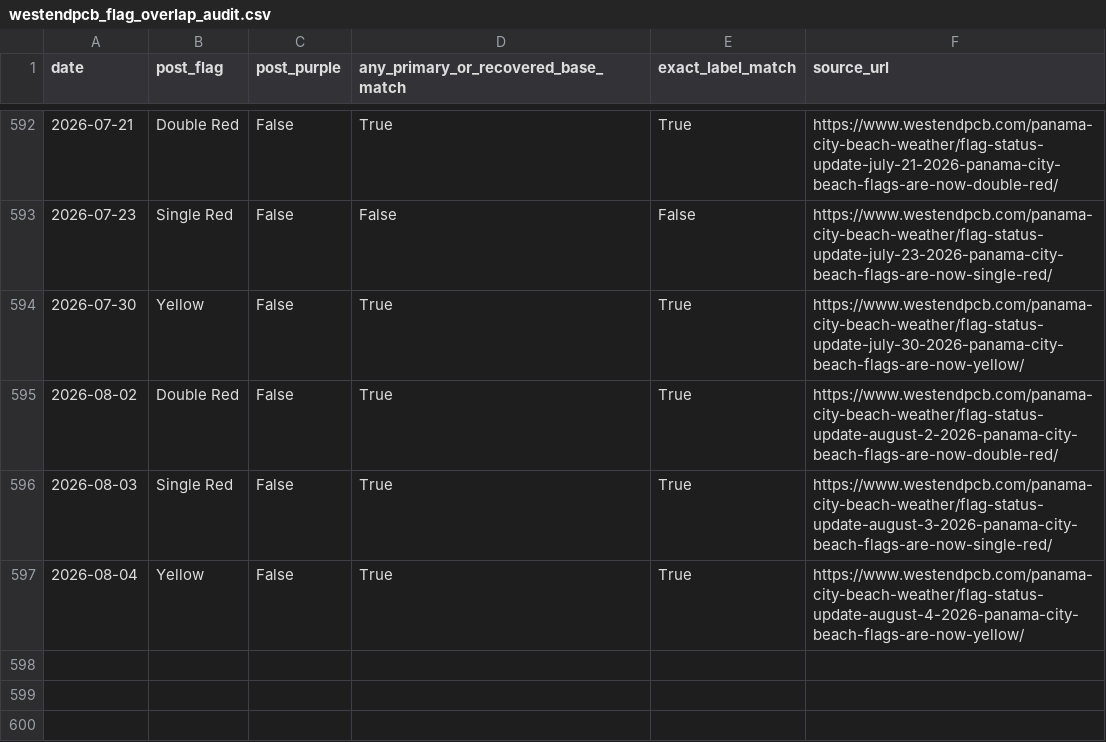
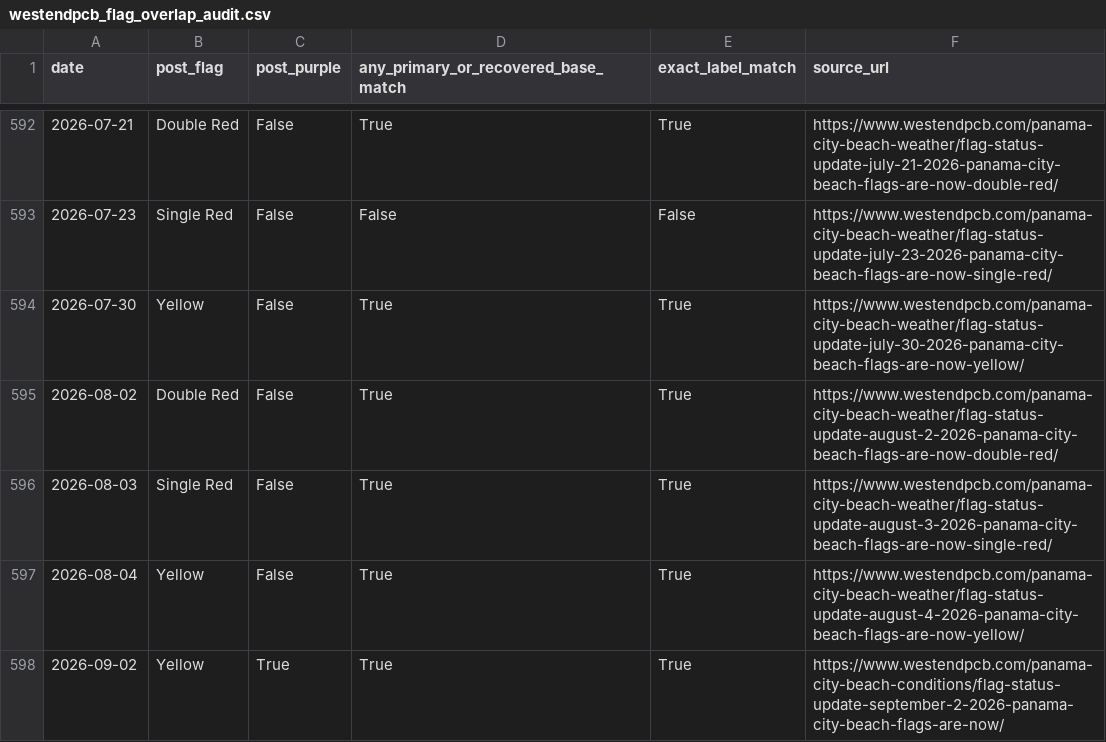
Before and after one commit to DCMedic/safe2swimpcb, a CSV file: data/westendpcb_flag_overlap_audit.csv, drawn as a sheet; only a part is shown, gaps mark what is left out; the diff names each change by its address in the sheet, - before the commit and + after, or states it on an @@ line.

```diff
--- a/data/westendpcb_flag_overlap_audit.csv
+++ b/data/westendpcb_flag_overlap_audit.csv
+row 598: 2026-09-02 | Yellow | True | True | True | https://www.westendpcb.com/panama-city-beach-conditions/flag-status-update-september-2-2026-panama-city-beach-flags-are-now/
```
Also changed, not shown: data/model_training.csv, data/westendpcb_flag_posts.csv, 7 other files.
